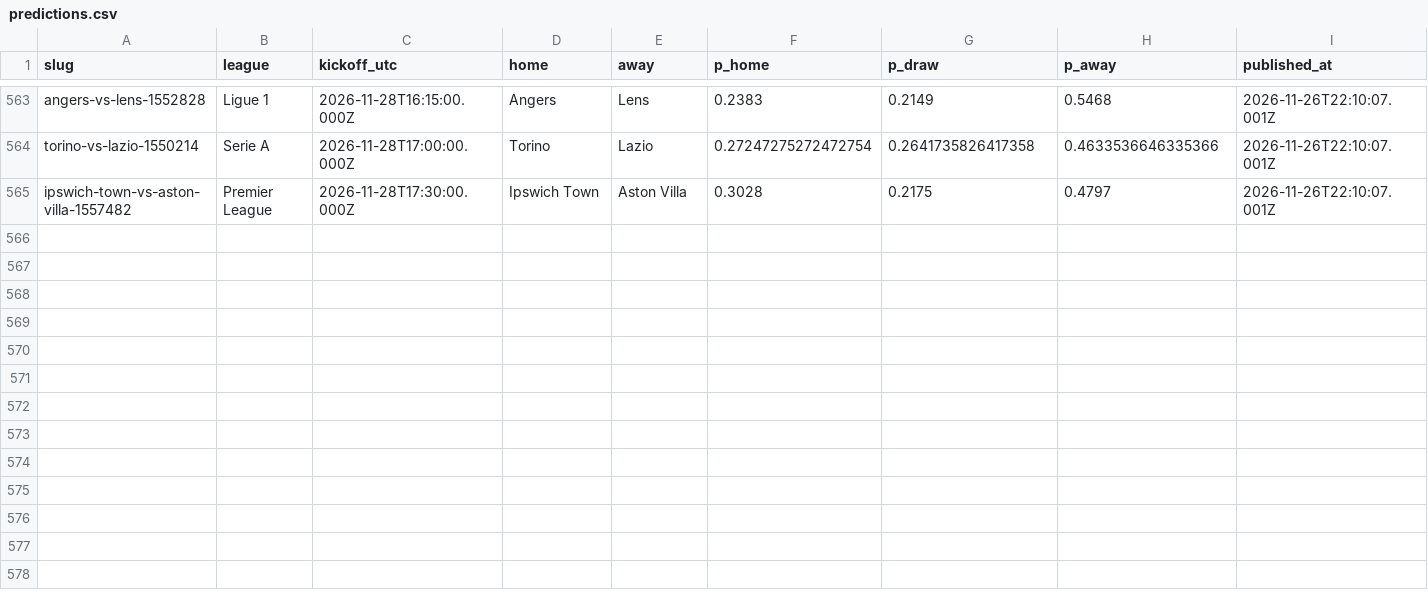
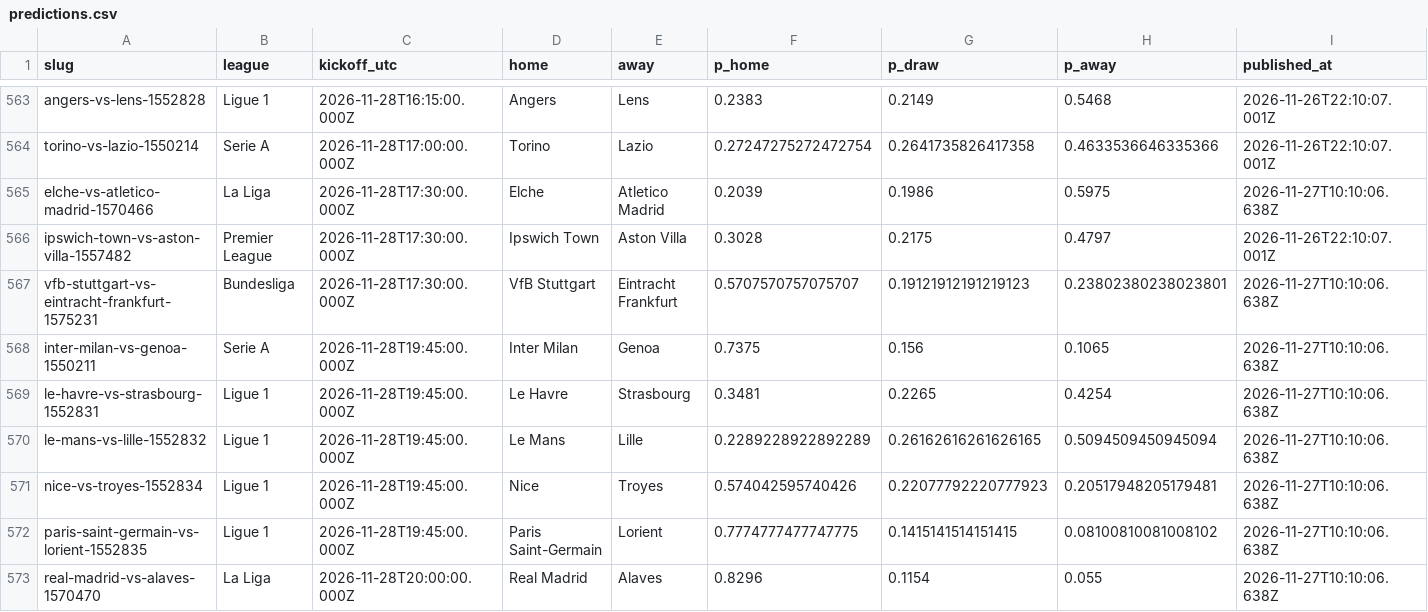
Before and after one commit to oddsflowai-team/clawsportbot-protocol, a CSV file: record/predictions.csv, drawn as a sheet; only a part is shown, gaps mark what is left out; rows hold the shown columns only; the diff covers the shown part only; the diff names each change by its address in the sheet, - before the commit and + after, or states it on an @@ line.

Commit message:
record: sync 2026-11-27

```diff
--- a/record/predictions.csv
+++ b/record/predictions.csv
+row 565: elche-vs-atletico-madrid-1570466 | La Liga | 2026-11-28T17:30:00.000Z | Elche | Atletico Madrid | 0.2039 | 0.1986 | 0.5975 | 2026-11-27T10:10:06.638Z
+row 567: vfb-stuttgart-vs-eintracht-frankfurt-1575231 | Bundesliga | 2026-11-28T17:30:00.000Z | VfB Stuttgart | Eintracht Frankfurt | 0.5707570757075707 | 0.19121912191219123 | 0.23802380238023801 | 2026-11-27T10:10:06.638Z
+row 568: inter-milan-vs-genoa-1550211 | Serie A | 2026-11-28T19:45:00.000Z | Inter Milan | Genoa | 0.7375 | 0.156 | 0.1065 | 2026-11-27T10:10:06.638Z
+row 569: le-havre-vs-strasbourg-1552831 | Ligue 1 | 2026-11-28T19:45:00.000Z | Le Havre | Strasbourg | 0.3481 | 0.2265 | 0.4254 | 2026-11-27T10:10:06.638Z
+row 570: le-mans-vs-lille-1552832 | Ligue 1 | 2026-11-28T19:45:00.000Z | Le Mans | Lille | 0.2289228922892289 | 0.26162616261626165 | 0.5094509450945094 | 2026-11-27T10:10:06.638Z
+row 571: nice-vs-troyes-1552834 | Ligue 1 | 2026-11-28T19:45:00.000Z | Nice | Troyes | 0.574042595740426 | 0.22077792220777923 | 0.20517948205179481 | 2026-11-27T10:10:06.638Z
+row 572: paris-saint-germain-vs-lorient-1552835 | Ligue 1 | 2026-11-28T19:45:00.000Z | Paris Saint-Germain | Lorient | 0.7774777477747775 | 0.1415141514151415 | 0.08100810081008102 | 2026-11-27T10:10:06.638Z
+row 573: real-madrid-vs-alaves-1570470 | La Liga | 2026-11-28T20:00:00.000Z | Real Madrid | Alaves | 0.8296 | 0.1154 | 0.055 | 2026-11-27T10:10:06.638Z
```
Also changed, not shown: 50 edited cells elsewhere in this file, 19 other files.
